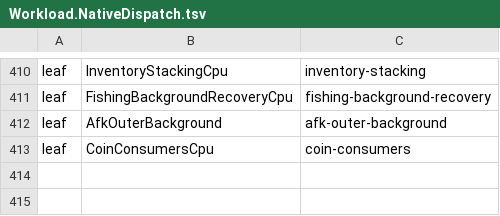
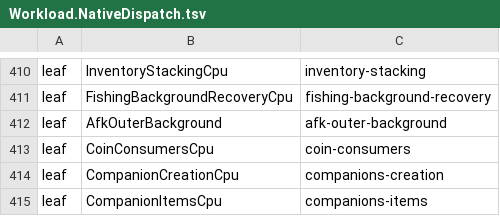
Before and after one commit to Kuroneko2020/JueMingR, a TSV file: eng/Workload.NativeDispatch.tsv, drawn as a sheet; only a part is shown, gaps mark what is left out.

Commit message:
feat(companions): rebuild inventory management and character creation UI

```diff
--- a/eng/Workload.NativeDispatch.tsv
+++ b/eng/Workload.NativeDispatch.tsv
@@ -413 +413,3 @@ leaf	AfkOuterBackground	afk-outer-background
 leaf	CoinConsumersCpu	coin-consumers
+leaf	CompanionCreationCpu	companions-creation
+leaf	CompanionItemsCpu	companions-items
```
Also changed, not shown: 36 other files.
